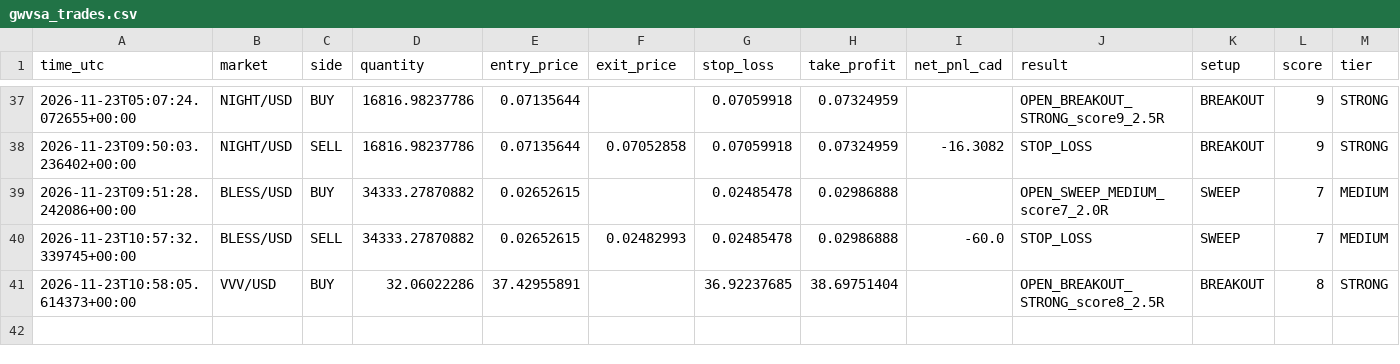
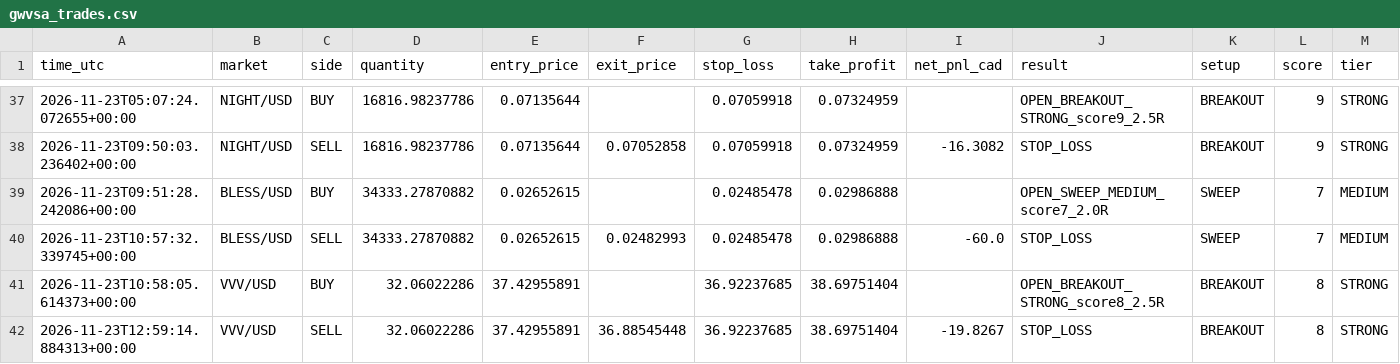
Before and after one commit to yuonayelchristian18/gwvsa-crypto-bot, a CSV file: gwvsa_trades.csv, drawn as a sheet; only a part is shown, gaps mark what is left out; rows hold the shown columns only; the diff names each change by its address in the sheet, - before the commit and + after, or states it on an @@ line.

```diff
--- a/gwvsa_trades.csv
+++ b/gwvsa_trades.csv
+row 42: 2026-11-23T12:59:14.884313+00:00 | VVV/USD | SELL | 32.06022286 | 37.42955891 | 36.88545448 | 36.92237685 | 38.69751404 | -19.8267 | STOP_LOSS | BREAKOUT | 8 | STRONG
```
Also changed, not shown: 1 other file.
